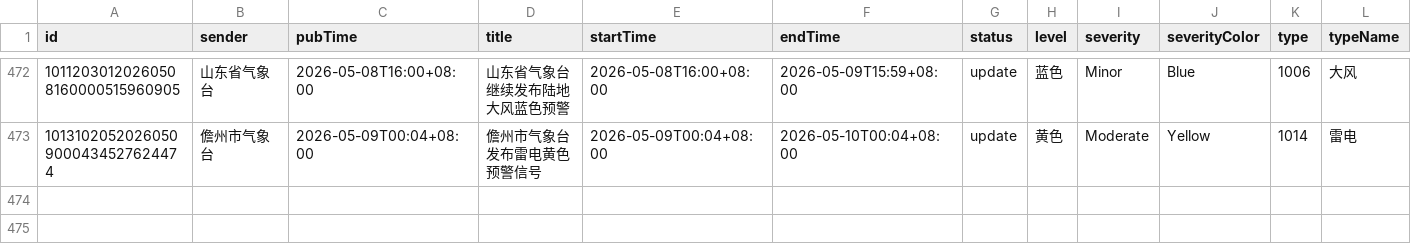
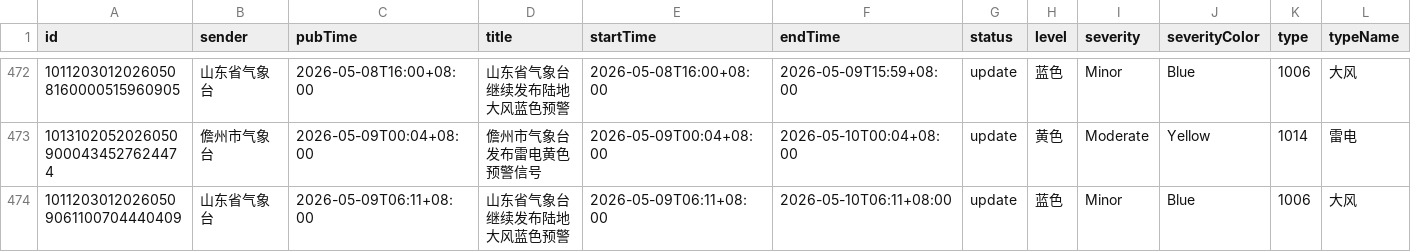
Before and after one commit to jinde98/weatherwarn, a CSV file: 2026_weather_report.csv, drawn as a sheet; only a part is shown, gaps mark what is left out; rows hold the shown columns only; the diff names each change by its address in the sheet, - before the commit and + after, or states it on an @@ line.

Commit message:
Update data

```diff
--- a/2026_weather_report.csv
+++ b/2026_weather_report.csv
+row 474: 10112030120260509061100704440409 | 山东省气象台 | 2026-05-09T06:11+08:00 | 山东省气象台继续发布陆地大风蓝色预警 | 2026-05-09T06:11+08:00 | 2026-05-10T06:11+08:00 | update | 蓝色 | Minor | Blue | 1006 | 大风
```
